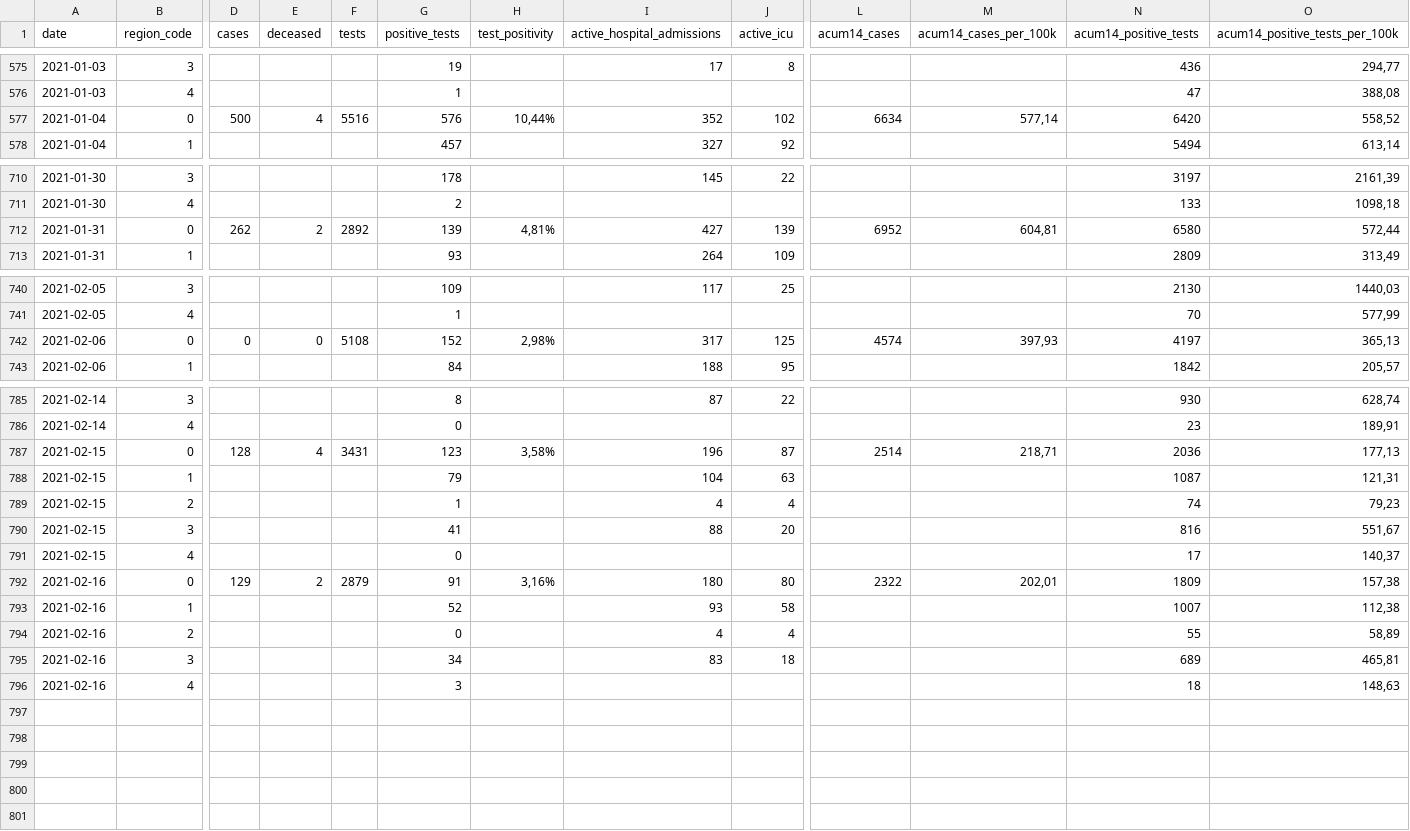
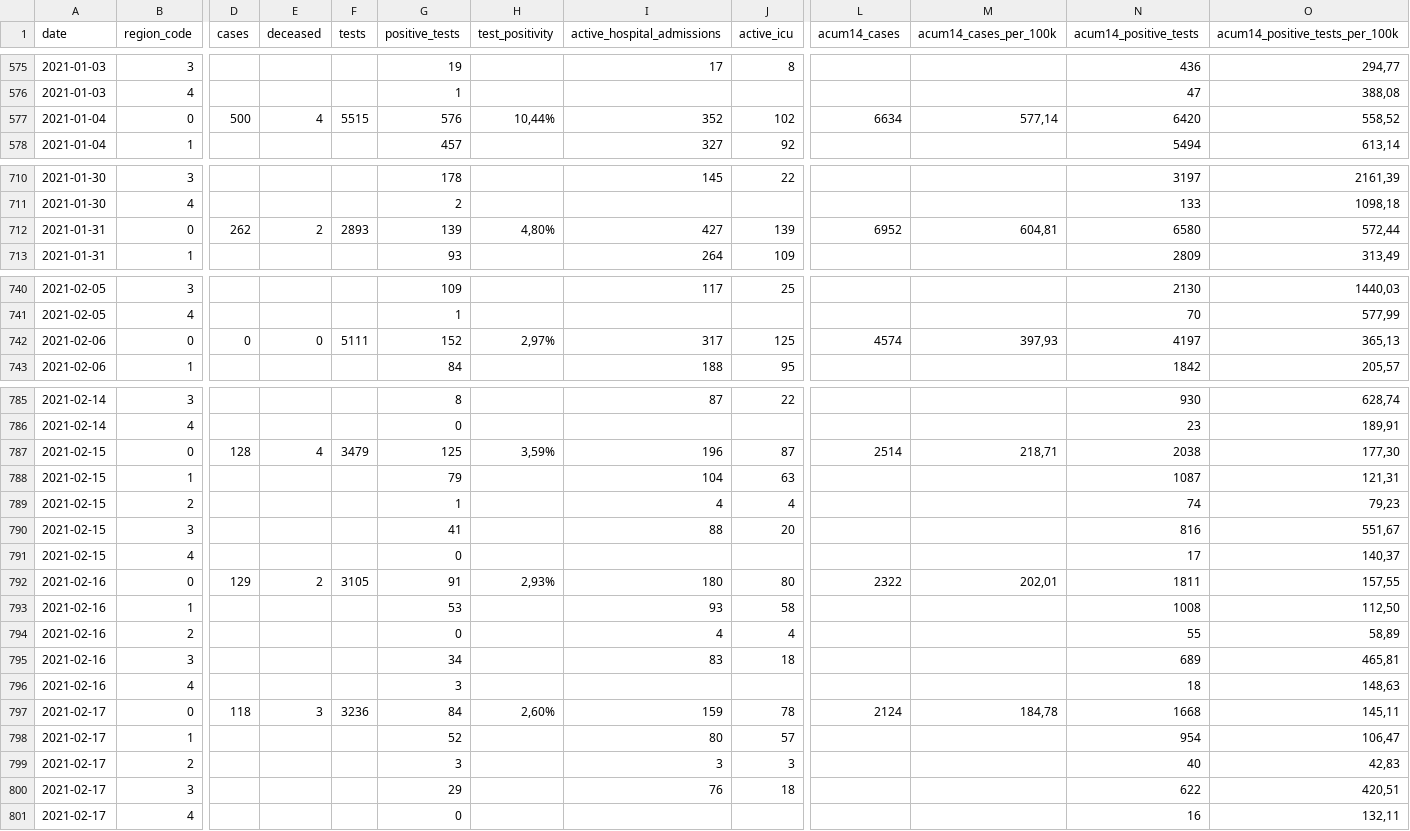
Before and after one commit to druizaguilera/covid19_IB, a CSV file: covid19_IB.csv, drawn as a sheet; only a part is shown, gaps mark what is left out; rows hold the shown columns only; the diff covers the shown part only; the diff names each change by its address in the sheet, - before the commit and + after, or states it on an @@ line.

Commit message:
Add files via upload

```diff
--- a/covid19_IB.csv
+++ b/covid19_IB.csv
-F577 (tests): 5516
+F577 (tests): 5515
-F712 (tests): 2892
+F712 (tests): 2893
-H712 (test_positivity): 4,81%
+H712 (test_positivity): 4,80%
-F742 (tests): 5108
+F742 (tests): 5111
-H742 (test_positivity): 2,98%
+H742 (test_positivity): 2,97%
-F787 (tests): 3431
+F787 (tests): 3479
-G787 (positive_tests): 123
+G787 (positive_tests): 125
-H787 (test_positivity): 3,58%
+H787 (test_positivity): 3,59%
-N787 (acum14_positive_tests): 2036
+N787 (acum14_positive_tests): 2038
-O787 (acum14_positive_tests_per_100k): 177,13
+O787 (acum14_positive_tests_per_100k): 177,30
-F792 (tests): 2879
+F792 (tests): 3105
-H792 (test_positivity): 3,16%
+H792 (test_positivity): 2,93%
-N792 (acum14_positive_tests): 1809
+N792 (acum14_positive_tests): 1811
-O792 (acum14_positive_tests_per_100k): 157,38
+O792 (acum14_positive_tests_per_100k): 157,55
-G793 (positive_tests): 52
+G793 (positive_tests): 53
-N793 (acum14_positive_tests): 1007
+N793 (acum14_positive_tests): 1008
-O793 (acum14_positive_tests_per_100k): 112,38
+O793 (acum14_positive_tests_per_100k): 112,50
+row 797: 2021-02-17 | 0 | 118 | 3 | 3236 | 84 | 2,60% | 159 | 78 | 2124 | 184,78 | 1668 | 145,11
+row 798: 2021-02-17 | 1 |  |  |  | 52 |  | 80 | 57 |  |  | 954 | 106,47
+row 799: 2021-02-17 | 2 |  |  |  | 3 |  | 3 | 3 |  |  | 40 | 42,83
+row 800: 2021-02-17 | 3 |  |  |  | 29 |  | 76 | 18 |  |  | 622 | 420,51
+row 801: 2021-02-17 | 4 |  |  |  | 0 |  |  |  |  |  | 16 | 132,11
```
Also changed, not shown: 62 edited cells elsewhere in this file.
